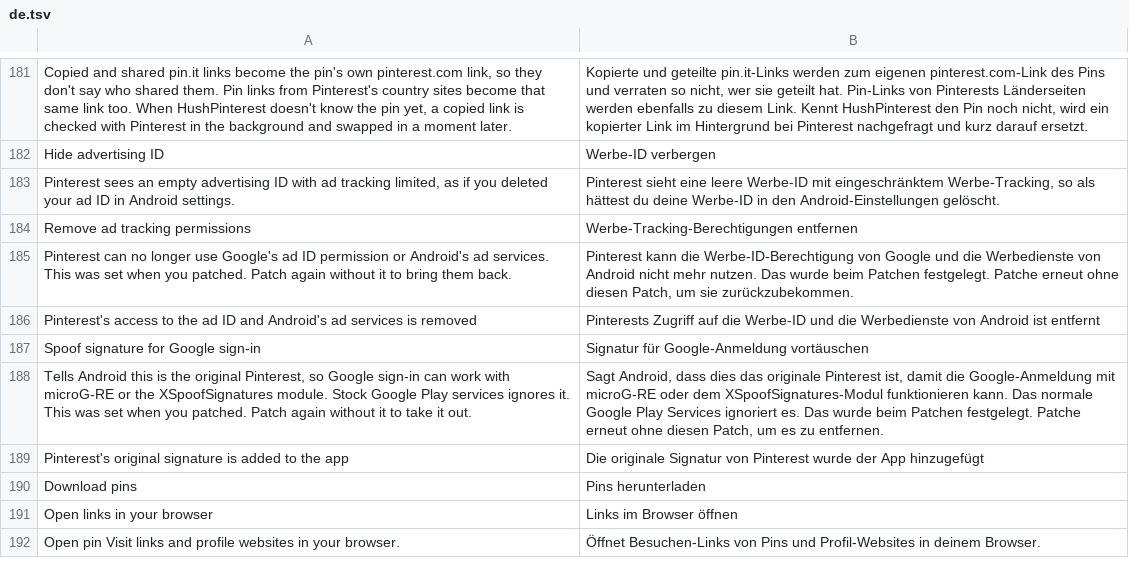
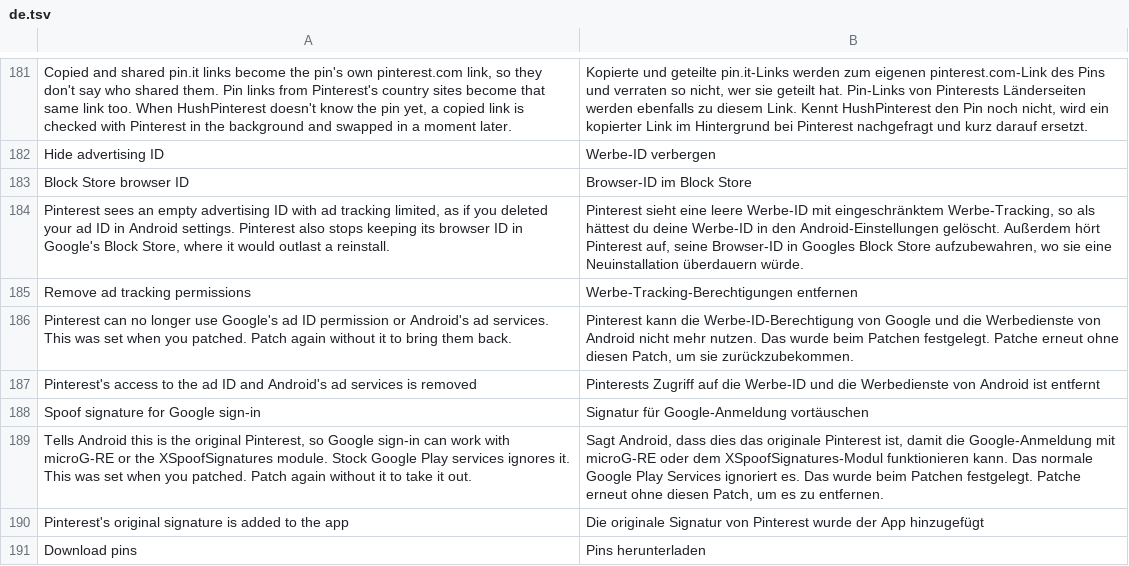
Before and after one commit to SA-SUJON/HushPinterest, a TSV file: extensions/shared/library/src/main/l10n/de.tsv, drawn as a sheet; only a part is shown, gaps mark what is left out; the shorter side is filled out with more unchanged rows.

```diff
--- a/extensions/shared/library/src/main/l10n/de.tsv
+++ b/extensions/shared/library/src/main/l10n/de.tsv
@@ -182,3 +182,4 @@ Copied and shared pin.it links become the pin's own pinterest.com link, so they
 Hide advertising ID	Werbe-ID verbergen
-Pinterest sees an empty advertising ID with ad tracking limited, as if you deleted your ad ID in Android settings.	Pinterest sieht eine leere Werbe-ID mit eingeschränktem Werbe-Tracking, so als hättest du deine Werbe-ID in den Android-Einstellungen gelöscht.
+Block Store browser ID	Browser-ID im Block Store
+Pinterest sees an empty advertising ID with ad tracking limited, as if you deleted your ad ID in Android settings. Pinterest also stops keeping its browser ID in Google's Block Store, where it would outlast a reinstall.	Pinterest sieht eine leere Werbe-ID mit eingeschränktem Werbe-Tracking, so als hättest du deine Werbe-ID in den Android-Einstellungen gelöscht. Außerdem hört Pinterest auf, seine Browser-ID in Googles Block Store aufzubewahren, wo sie eine Neuinstallation überdauern würde.
 Remove ad tracking permissions	Werbe-Tracking-Berechtigungen entfernen
```
Also changed, not shown: extensions/shared/library/src/main/l10n/es.tsv, extensions/shared/library/src/main/l10n/in.tsv, 20 other files.
